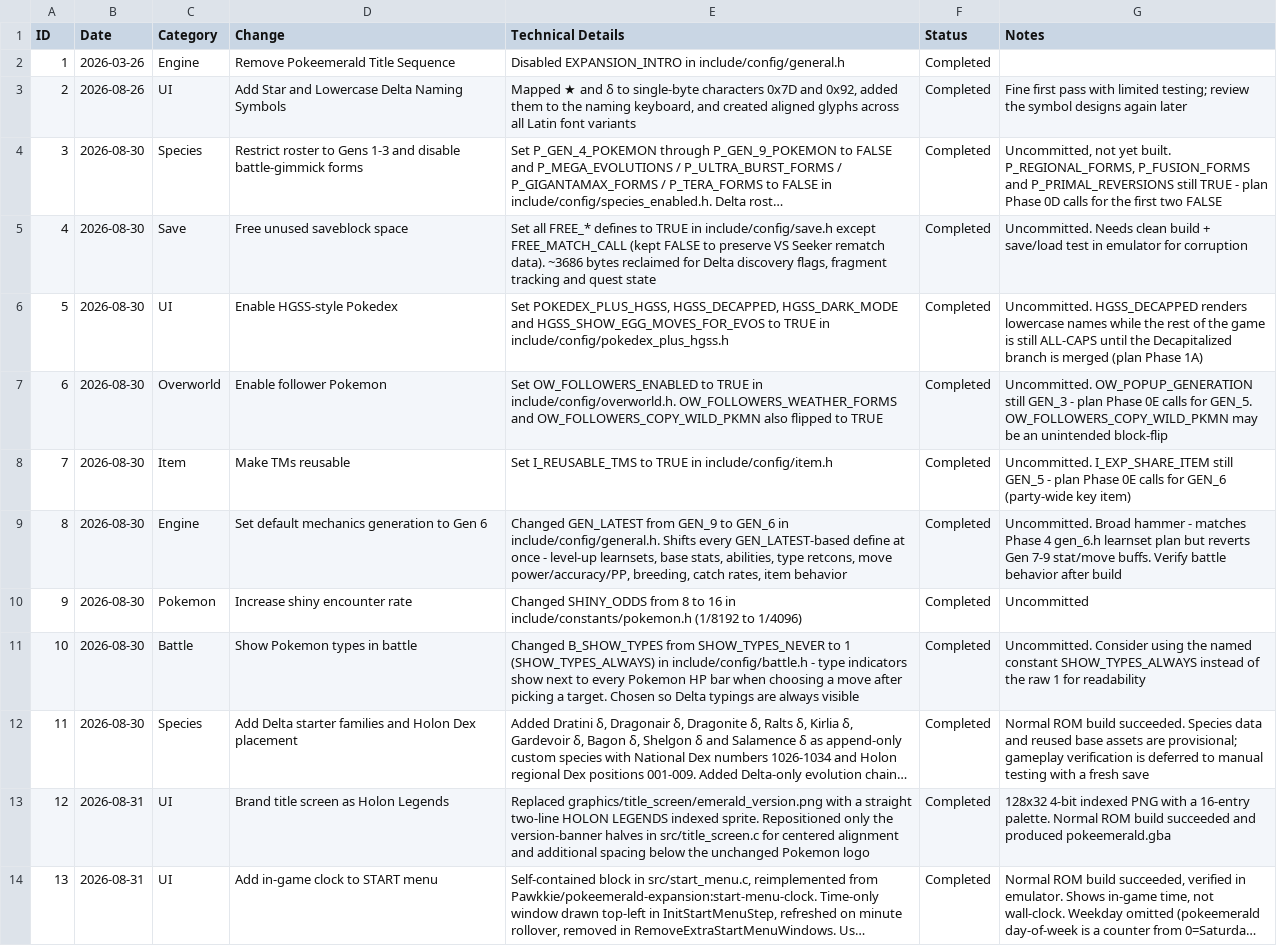
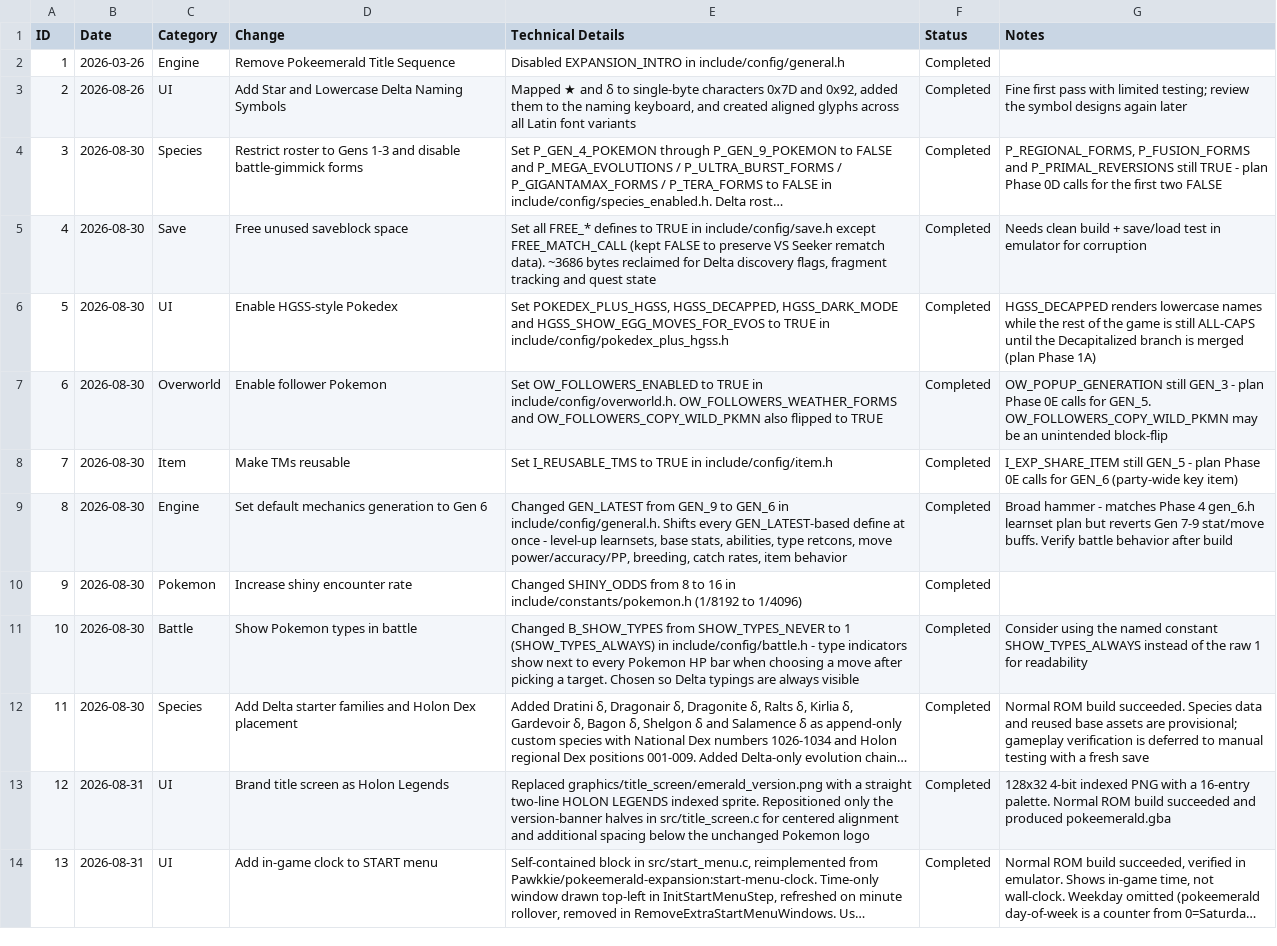
Before and after one commit to mzappe/ProjectHolon, a CSV file: GDDs/dev/feature-config-log.csv, drawn as a sheet; only a part is shown; long unchanged cells end in …; the diff covers the shown part only; the diff names each change by its address in the sheet, - before the commit and + after, or states it on an @@ line.

```diff
--- a/GDDs/dev/feature-config-log.csv
+++ b/GDDs/dev/feature-config-log.csv
-G4 (Notes): Uncommitted, not yet built. P_REGIONAL_FORMS, P_FUSION_FORMS…
+G4 (Notes): P_REGIONAL_FORMS, P_FUSION_FORMS…
-G5 (Notes): Uncommitted. Needs clean…
+G5 (Notes): Needs clean…
-G6 (Notes): Uncommitted. HGSS_DECAPPED renders…
+G6 (Notes): HGSS_DECAPPED renders…
-G7 (Notes): Uncommitted. OW_POPUP_GENERATION still…
+G7 (Notes): OW_POPUP_GENERATION still…
-G8 (Notes): Uncommitted. I_EXP_SHARE_ITEM still…
+G8 (Notes): I_EXP_SHARE_ITEM still…
-G9 (Notes): Uncommitted. Broad hammer…
+G9 (Notes): Broad hammer…
-G10 (Notes): Uncommitted
+G10 (Notes): (empty)
-G11 (Notes): Uncommitted. Consider using…
+G11 (Notes): Consider using…
```
Also changed, not shown: 8 added rows and 1 edited cell elsewhere in this file.
